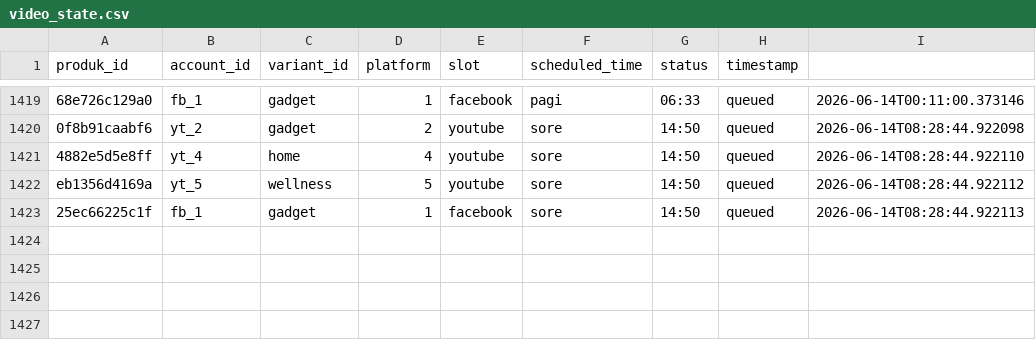
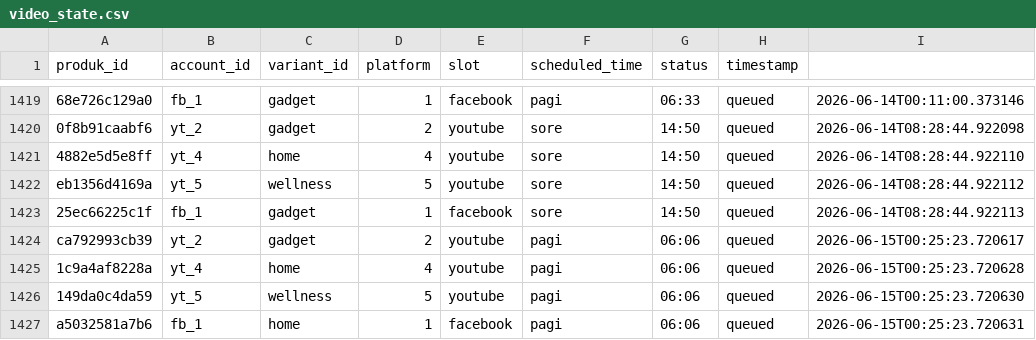
Before and after one commit to Woiiiiiiiii/naon-nya, a CSV file: engine/state/video_state.csv, drawn as a sheet; only a part is shown, gaps mark what is left out.

```diff
--- a/engine/state/video_state.csv
+++ b/engine/state/video_state.csv
@@ -1423 +1423,5 @@ eb1356d4169a,yt_5,wellness,5,youtube,sore,14:50,queued,2026-06-14T08:28:44.92211
 25ec66225c1f,fb_1,gadget,1,facebook,sore,14:50,queued,2026-06-14T08:28:44.922113
+ca792993cb39,yt_2,gadget,2,youtube,pagi,06:06,queued,2026-06-15T00:25:23.720617
+1c9a4af8228a,yt_4,home,4,youtube,pagi,06:06,queued,2026-06-15T00:25:23.720628
+149da0c4da59,yt_5,wellness,5,youtube,pagi,06:06,queued,2026-06-15T00:25:23.720630
+a5032581a7b6,fb_1,home,1,facebook,pagi,06:06,queued,2026-06-15T00:25:23.720631
```
Also changed, not shown: engine/data/produk.csv, 49 other files.
